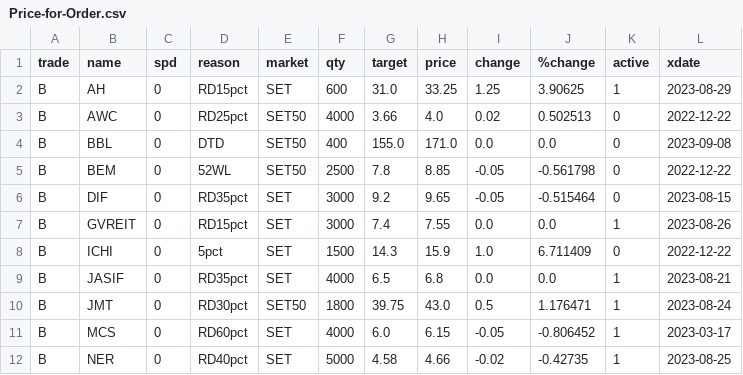
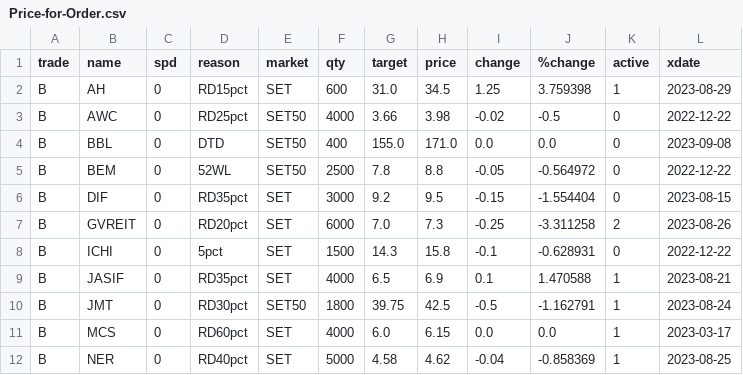
Before and after one commit to santimcs/obsidian-git-sync, a CSV file: Data/Price-for-Order.csv, drawn as a sheet; only a part is shown; the diff covers the shown part only.

```diff
--- a/Data/Price-for-Order.csv
+++ b/Data/Price-for-Order.csv
@@ -1,12 +1,12 @@
 trade,name,spd,reason,market,qty,target,price,change,%change,active,xdate
-B,AH,0,RD15pct,SET,600,31.0,33.25,1.25,3.90625,1,2023-08-29
-B,AWC,0,RD25pct,SET50,4000,3.66,4.0,0.02,0.502513,0,2022-12-22
+B,AH,0,RD15pct,SET,600,31.0,34.5,1.25,3.759398,1,2023-08-29
+B,AWC,0,RD25pct,SET50,4000,3.66,3.98,-0.02,-0.5,0,2022-12-22
 B,BBL,0,DTD,SET50,400,155.0,171.0,0.0,0.0,0,2023-09-08
-B,BEM,0,52WL,SET50,2500,7.8,8.85,-0.05,-0.561798,0,2022-12-22
-B,DIF,0,RD35pct,SET,3000,9.2,9.65,-0.05,-0.515464,0,2023-08-15
-B,GVREIT,0,RD15pct,SET,3000,7.4,7.55,0.0,0.0,1,2023-08-26
-B,ICHI,0,5pct,SET,1500,14.3,15.9,1.0,6.711409,0,2022-12-22
-B,JASIF,0,RD35pct,SET,4000,6.5,6.8,0.0,0.0,1,2023-08-21
-B,JMT,0,RD30pct,SET50,1800,39.75,43.0,0.5,1.176471,1,2023-08-24
-B,MCS,0,RD60pct,SET,4000,6.0,6.15,-0.05,-0.806452,1,2023-03-17
-B,NER,0,RD40pct,SET,5000,4.58,4.66,-0.02,-0.42735,1,2023-08-25
+B,BEM,0,52WL,SET50,2500,7.8,8.8,-0.05,-0.564972,0,2022-12-22
+B,DIF,0,RD35pct,SET,3000,9.2,9.5,-0.15,-1.554404,0,2023-08-15
+B,GVREIT,0,RD20pct,SET,6000,7.0,7.3,-0.25,-3.311258,2,2023-08-26
+B,ICHI,0,5pct,SET,1500,14.3,15.8,-0.1,-0.628931,0,2022-12-22
+B,JASIF,0,RD35pct,SET,4000,6.5,6.9,0.1,1.470588,1,2023-08-21
+B,JMT,0,RD30pct,SET50,1800,39.75,42.5,-0.5,-1.162791,1,2023-08-24
+B,MCS,0,RD60pct,SET,4000,6.0,6.15,0.0,0.0,1,2023-03-17
+B,NER,0,RD40pct,SET,5000,4.58,4.62,-0.04,-0.858369,1,2023-08-25
```
Also changed, not shown: 45 edited cells elsewhere in this file, Data/5-day-average.csv, Data/Price-Today.csv, 15 other files.
